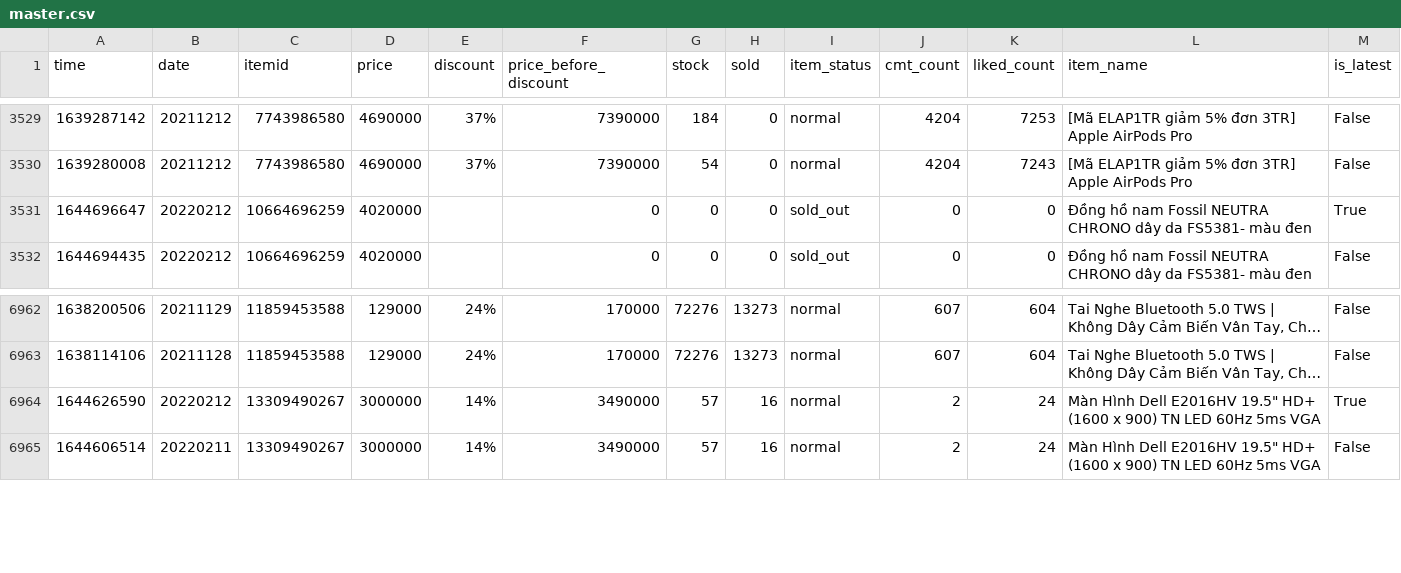
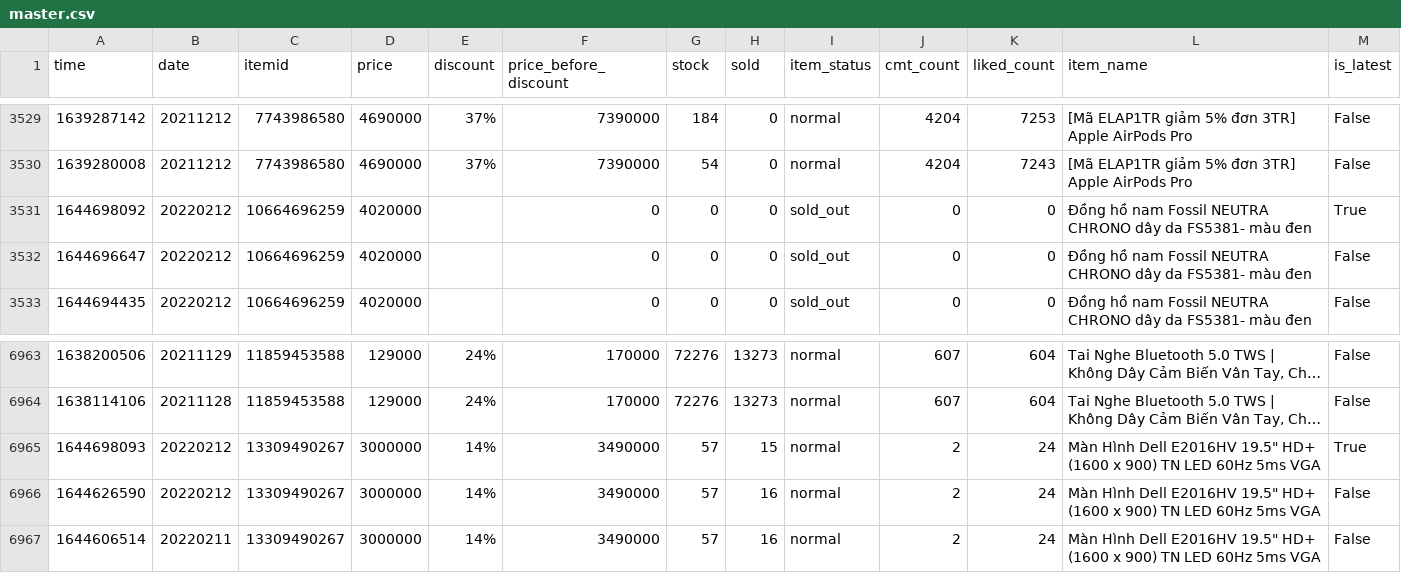
Before and after one commit to duyet/shopee-track-demo, a CSV file: data/master.csv, drawn as a sheet; only a part is shown, gaps mark what is left out; long unchanged cells end in …; addresses are those after the commit; the diff names each change by its address in the sheet, - before the commit and + after, or states it on an @@ line.

```diff
--- a/data/master.csv
+++ b/data/master.csv
+row 3531: 1644698092 | 20220212 | 10664696259 | 4020000 |  | 0 | 0 | 0 | sold_out | 0 | 0 | Đồng hồ nam Fossil NEUTRA CHRONO dây da FS5381- màu đen | True
-M3532 (is_latest): True
+M3532 (is_latest): False
+row 6965: 1644698093 | 20220212 | 13309490267 | 3000000 | 14% | 3490000 | 57 | 15 | normal | 2 | 24 | Màn Hình Dell E2016HV 19.5" HD+ (1600 x 900) TN LED 60Hz 5ms VGA | True
-M6966 (is_latest): True
+M6966 (is_latest): False
```
Also changed, not shown: data/history/10664696259.csv, data/history/13309490267.csv, 2 other files.
